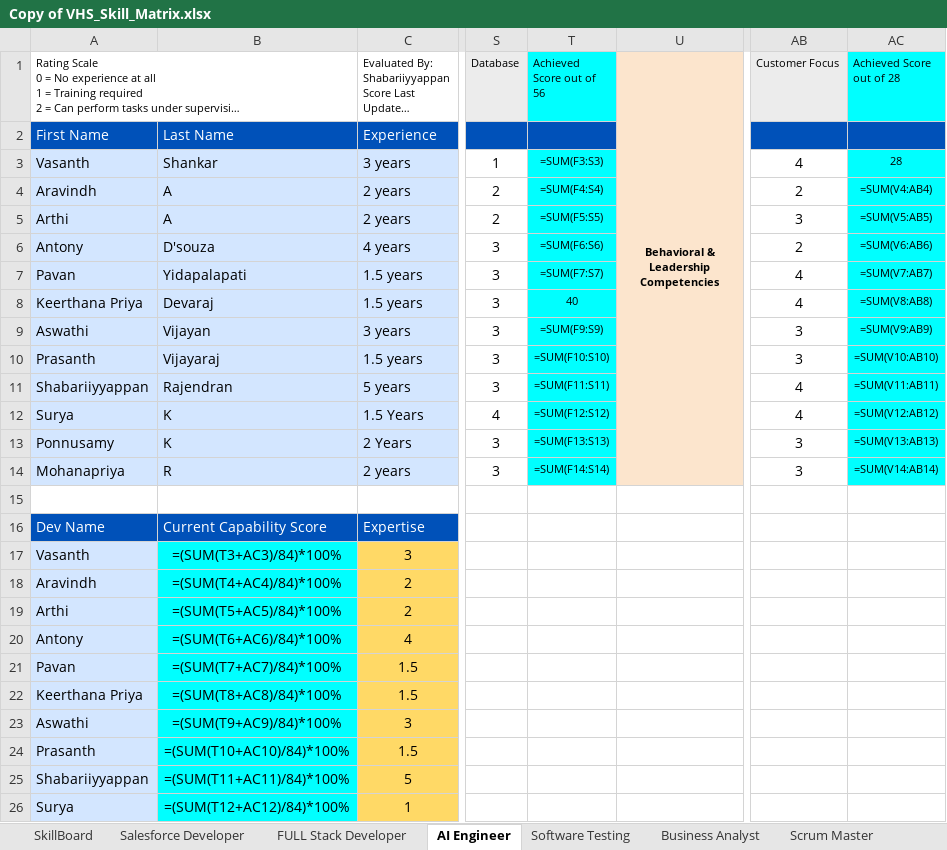
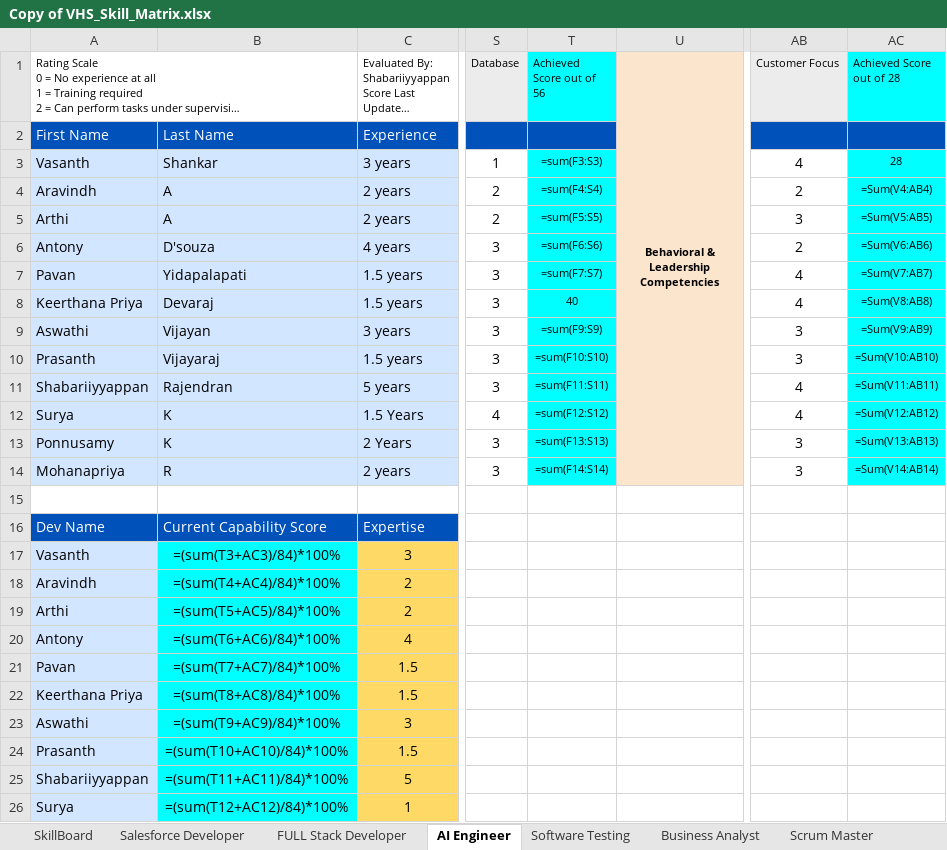
Before and after one commit to praneeth-7606/Resume_server, an Excel workbook: server_san/Output/Copy of VHS_Skill_Matrix.xlsx, sheet AI Engineer, drawn as a sheet; only a part is shown, gaps mark what is left out; long unchanged cells end in …; values as stored, in another font and other column widths than the file's, no borders; formulas are shown in place of their values; charts and pictures and conditional formats not drawn; the diff covers the shown part only; the diff names each change by its address in the sheet, - before the commit and + after, or states it on an @@ line.

```diff
--- a/server_san/Output/Copy of VHS_Skill_Matrix.xlsx (sheet AI Engineer)
+++ b/server_san/Output/Copy of VHS_Skill_Matrix.xlsx (sheet AI Engineer)
-T3 (Achieved Score out of 56): =SUM(F3:S3)
+T3 (Achieved Score out of 56): =sum(F3:S3)
-T4 (Achieved Score out of 56): =SUM(F4:S4)
+T4 (Achieved Score out of 56): =sum(F4:S4)
-AC4 (Achieved Score out of 28): =SUM(V4:AB4)
+AC4 (Achieved Score out of 28): =Sum(V4:AB4)
-T5 (Achieved Score out of 56): =SUM(F5:S5)
+T5 (Achieved Score out of 56): =sum(F5:S5)
-AC5 (Achieved Score out of 28): =SUM(V5:AB5)
+AC5 (Achieved Score out of 28): =Sum(V5:AB5)
-T6 (Achieved Score out of 56): =SUM(F6:S6)
+T6 (Achieved Score out of 56): =sum(F6:S6)
-AC6 (Achieved Score out of 28): =SUM(V6:AB6)
+AC6 (Achieved Score out of 28): =Sum(V6:AB6)
-T7 (Achieved Score out of 56): =SUM(F7:S7)
+T7 (Achieved Score out of 56): =sum(F7:S7)
-AC7 (Achieved Score out of 28): =SUM(V7:AB7)
+AC7 (Achieved Score out of 28): =Sum(V7:AB7)
-AC8 (Achieved Score out of 28): =SUM(V8:AB8)
+AC8 (Achieved Score out of 28): =Sum(V8:AB8)
-T9 (Achieved Score out of 56): =SUM(F9:S9)
+T9 (Achieved Score out of 56): =sum(F9:S9)
-AC9 (Achieved Score out of 28): =SUM(V9:AB9)
+AC9 (Achieved Score out of 28): =Sum(V9:AB9)
-T10 (Achieved Score out of 56): =SUM(F10:S10)
+T10 (Achieved Score out of 56): =sum(F10:S10)
-AC10 (Achieved Score out of 28): =SUM(V10:AB10)
+AC10 (Achieved Score out of 28): =Sum(V10:AB10)
-T11 (Achieved Score out of 56): =SUM(F11:S11)
+T11 (Achieved Score out of 56): =sum(F11:S11)
-AC11 (Achieved Score out of 28): =SUM(V11:AB11)
+AC11 (Achieved Score out of 28): =Sum(V11:AB11)
-T12 (Achieved Score out of 56): =SUM(F12:S12)
+T12 (Achieved Score out of 56): =sum(F12:S12)
-AC12 (Achieved Score out of 28): =SUM(V12:AB12)
+AC12 (Achieved Score out of 28): =Sum(V12:AB12)
-T13 (Achieved Score out of 56): =SUM(F13:S13)
+T13 (Achieved Score out of 56): =sum(F13:S13)
-AC13 (Achieved Score out of 28): =SUM(V13:AB13)
+AC13 (Achieved Score out of 28): =Sum(V13:AB13)
-T14 (Achieved Score out of 56): =SUM(F14:S14)
+T14 (Achieved Score out of 56): =sum(F14:S14)
-AC14 (Achieved Score out of 28): =SUM(V14:AB14)
+AC14 (Achieved Score out of 28): =Sum(V14:AB14)
-B17: =(SUM(T3+AC3)/84)*100%
+B17: =(sum(T3+AC3)/84)*100%
-B18: =(SUM(T4+AC4)/84)*100%
+B18: =(sum(T4+AC4)/84)*100%
-B19: =(SUM(T5+AC5)/84)*100%
+B19: =(sum(T5+AC5)/84)*100%
-B20: =(SUM(T6+AC6)/84)*100%
+B20: =(sum(T6+AC6)/84)*100%
-B21: =(SUM(T7+AC7)/84)*100%
+B21: =(sum(T7+AC7)/84)*100%
-B22: =(SUM(T8+AC8)/84)*100%
+B22: =(sum(T8+AC8)/84)*100%
-B23: =(SUM(T9+AC9)/84)*100%
+B23: =(sum(T9+AC9)/84)*100%
-B24: =(SUM(T10+AC10)/84)*100%
+B24: =(sum(T10+AC10)/84)*100%
-B25: =(SUM(T11+AC11)/84)*100%
+B25: =(sum(T11+AC11)/84)*100%
-B26: =(SUM(T12+AC12)/84)*100%
+B26: =(sum(T12+AC12)/84)*100%
```
Also changed, not shown: 6 edited cells elsewhere in this sheet, sheet Software Testing, sheet Project Management, charts or pictures, 12 other files.
